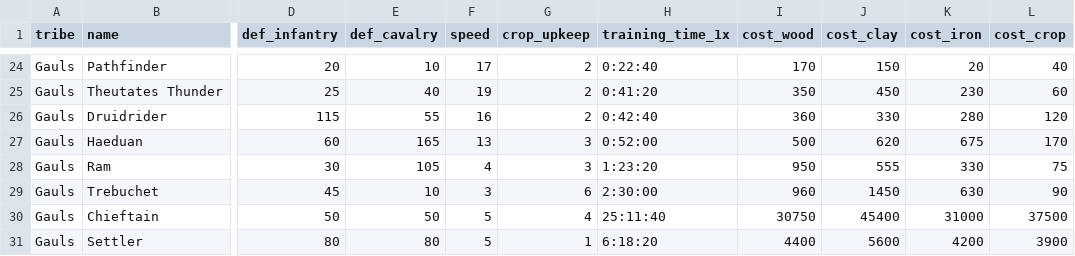
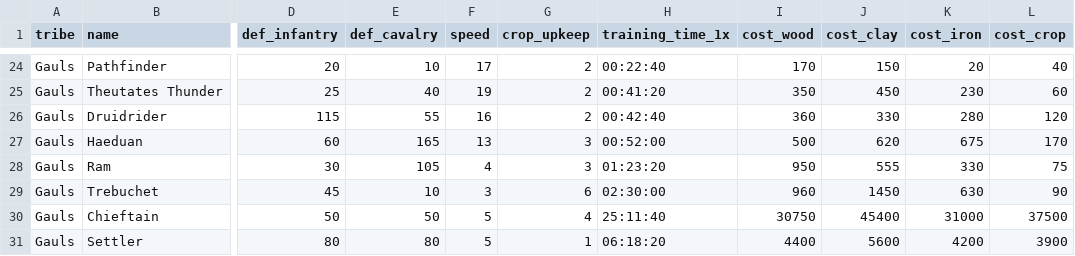
Before and after one commit to deonnarHU/travian_manager_pub, a CSV file: travian_data/general/1x/troops.csv, drawn as a sheet; only a part is shown, gaps mark what is left out; the diff covers the shown part only; the diff names each change by its address in the sheet, - before the commit and + after, or states it on an @@ line.

```diff
--- a/travian_data/general/1x/troops.csv
+++ b/travian_data/general/1x/troops.csv
-H24 (training_time_1x): 0:22:40
+H24 (training_time_1x): 00:22:40
-H25 (training_time_1x): 0:41:20
+H25 (training_time_1x): 00:41:20
-H26 (training_time_1x): 0:42:40
+H26 (training_time_1x): 00:42:40
-H27 (training_time_1x): 0:52:00
+H27 (training_time_1x): 00:52:00
-H28 (training_time_1x): 1:23:20
+H28 (training_time_1x): 01:23:20
-H29 (training_time_1x): 2:30:00
+H29 (training_time_1x): 02:30:00
-H31 (training_time_1x): 6:18:20
+H31 (training_time_1x): 06:18:20
```
Also changed, not shown: 32 edited cells elsewhere in this file, travian_data/general/1x/alliance_bonuses.csv, travian_data/general/1x/buildings.csv, 2 other files.
